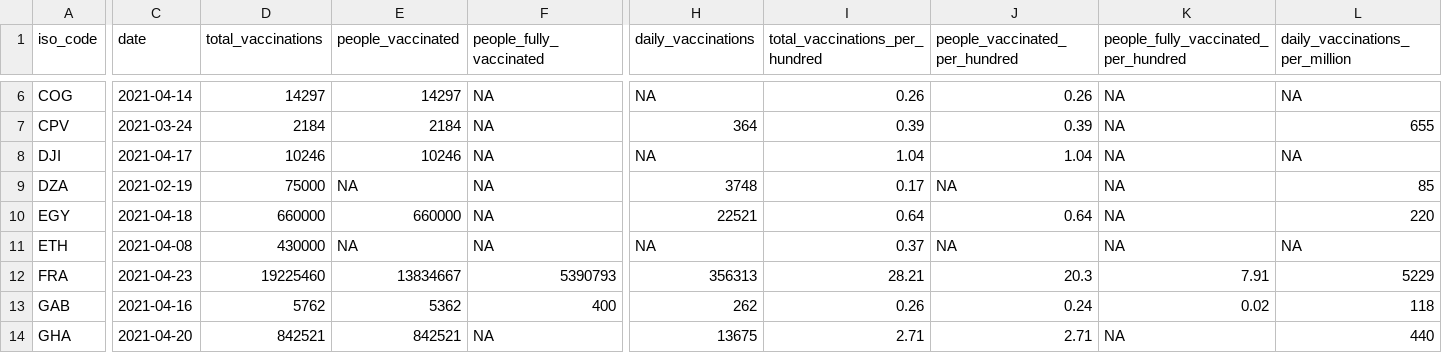
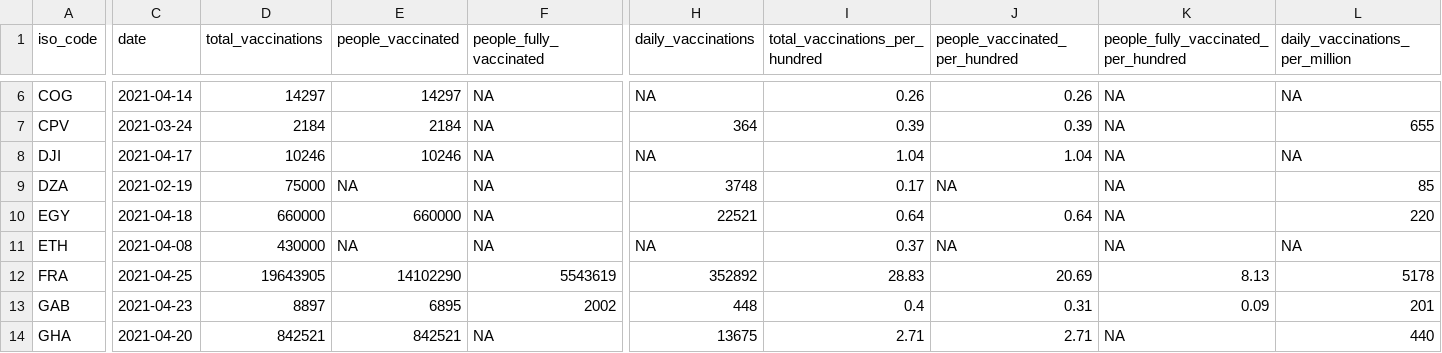
Before and after one commit to FinancialMarkets/vac_data, a CSV file: african_latest_vac_data.csv, drawn as a sheet; only a part is shown, gaps mark what is left out; the diff covers the shown part only; the diff names each change by its address in the sheet, - before the commit and + after, or states it on an @@ line.

```diff
--- a/african_latest_vac_data.csv
+++ b/african_latest_vac_data.csv
-C12 (date): 2021-04-23
+C12 (date): 2021-04-25
-D12 (total_vaccinations): 19225460
+D12 (total_vaccinations): 19643905
-E12 (people_vaccinated): 13834667
+E12 (people_vaccinated): 14102290
-F12 (people_fully_vaccinated): 5390793
+F12 (people_fully_vaccinated): 5543619
-H12 (daily_vaccinations): 356313
+H12 (daily_vaccinations): 352892
-I12 (total_vaccinations_per_hundred): 28.21
+I12 (total_vaccinations_per_hundred): 28.83
-J12 (people_vaccinated_per_hundred): 20.3
+J12 (people_vaccinated_per_hundred): 20.69
-K12: 7.91
+K12: 8.13
-L12 (daily_vaccinations_per_million): 5229
+L12 (daily_vaccinations_per_million): 5178
-C13 (date): 2021-04-16
+C13 (date): 2021-04-23
-D13 (total_vaccinations): 5762
+D13 (total_vaccinations): 8897
-E13 (people_vaccinated): 5362
+E13 (people_vaccinated): 6895
-F13 (people_fully_vaccinated): 400
+F13 (people_fully_vaccinated): 2002
-H13 (daily_vaccinations): 262
+H13 (daily_vaccinations): 448
-I13 (total_vaccinations_per_hundred): 0.26
+I13 (total_vaccinations_per_hundred): 0.4
-J13 (people_vaccinated_per_hundred): 0.24
+J13 (people_vaccinated_per_hundred): 0.31
-K13: 0.02
+K13: 0.09
-L13 (daily_vaccinations_per_million): 118
+L13 (daily_vaccinations_per_million): 201
```
Also changed, not shown: 166 edited cells elsewhere in this file, 1 other file.
